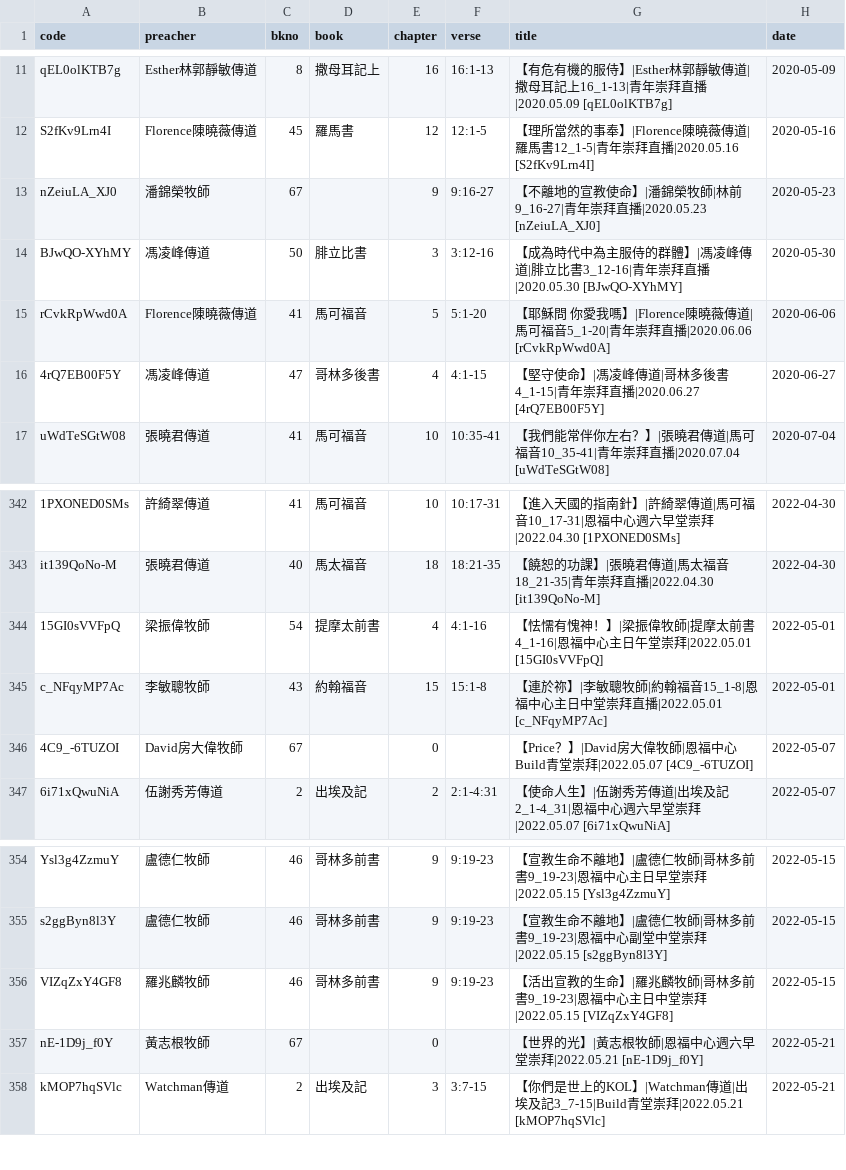
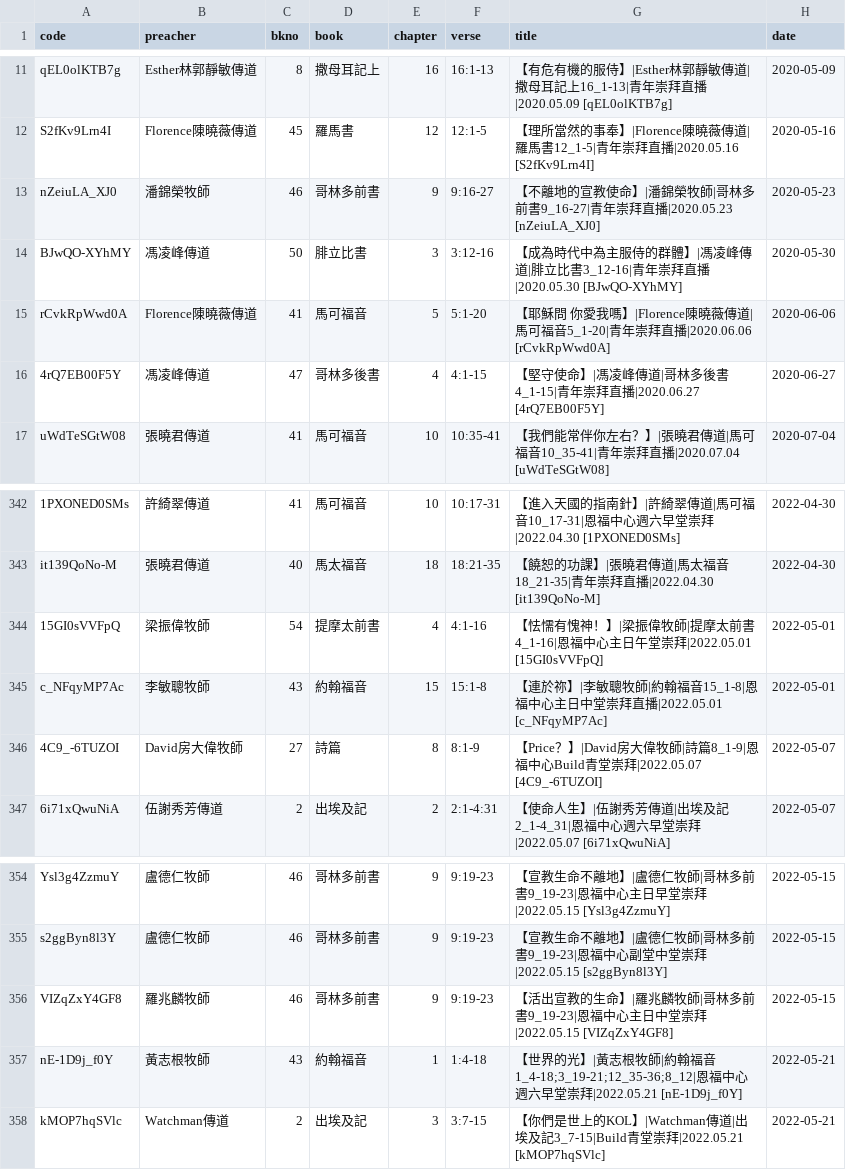
Before and after one commit to michaelchanwahyan/sermon-app, a CSV file: projects/YFCX/index_byt.csv, drawn as a sheet; only a part is shown, gaps mark what is left out.

```diff
--- a/projects/YFCX/index_byt.csv
+++ b/projects/YFCX/index_byt.csv
@@ -12,3 +12,3 @@ qEL0olKTB7g,Esther林郭靜敏傳道,8,撒母耳記上,16,16:1-13,【有危有
 S2fKv9Lrn4I,Florence陳曉薇傳道,45,羅馬書,12,12:1-5,【理所當然的事奉】|Florence陳曉薇傳道|羅馬書12_1-5|青年崇拜直播|2020.05.16 [S2fKv9Lrn4I],2020-05-16
-nZeiuLA_XJ0,潘錦榮牧師,67,,9,9:16-27,【不離地的宣教使命】|潘錦榮牧師|林前9_16-27|青年崇拜直播|2020.05.23 [nZeiuLA_XJ0],2020-05-23
+nZeiuLA_XJ0,潘錦榮牧師,46,哥林多前書,9,9:16-27,【不離地的宣教使命】|潘錦榮牧師|哥林多前書9_16-27|青年崇拜直播|2020.05.23 [nZeiuLA_XJ0],2020-05-23
 BJwQO-XYhMY,馮凌峰傳道,50,腓立比書,3,3:12-16,【成為時代中為主服侍的群體】|馮凌峰傳道|腓立比書3_12-16|青年崇拜直播|2020.05.30 [BJwQO-XYhMY],2020-05-30
@@ -345,3 +345,3 @@ it139QoNo-M,張曉君傳道,40,馬太福音,18,18:21-35,【饒恕的功課】|
 c_NFqyMP7Ac,李敏聰牧師,43,約翰福音,15,15:1-8,【連於祢】|李敏聰牧師|約翰福音15_1-8|恩福中心主日中堂崇拜直播|2022.05.01 [c_NFqyMP7Ac],2022-05-01
-4C9_-6TUZOI,David房大偉牧師,67,,0,,【Price？】|David房大偉牧師|恩福中心Build青堂崇拜|2022.05.07 [4C9_-6TUZOI],2022-05-07
+4C9_-6TUZOI,David房大偉牧師,27,詩篇,8,8:1-9,【Price？】|David房大偉牧師|詩篇8_1-9|恩福中心Build青堂崇拜|2022.05.07 [4C9_-6TUZOI],2022-05-07
 6i71xQwuNiA,伍謝秀芳傳道,2,出埃及記,2,2:1-4:31,【使命人生】|伍謝秀芳傳道|出埃及記2_1-4_31|恩福中心週六早堂崇拜|2022.05.07 [6i71xQwuNiA],2022-05-07
@@ -356,3 +356,3 @@ s2ggByn8l3Y,盧德仁牧師,46,哥林多前書,9,9:19-23,【宣教生命不離
 VIZqZxY4GF8,羅兆麟牧師,46,哥林多前書,9,9:19-23,【活出宣教的生命】|羅兆麟牧師|哥林多前書9_19-23|恩福中心主日中堂崇拜|2022.05.15 [VIZqZxY4GF8],2022-05-15
-nE-1D9j_f0Y,黃志根牧師,67,,0,,【世界的光】|黃志根牧師|恩福中心週六早堂崇拜|2022.05.21 [nE-1D9j_f0Y],2022-05-21
+nE-1D9j_f0Y,黃志根牧師,43,約翰福音,1,1:4-18,【世界的光】|黃志根牧師|約翰福音1_4-18;3_19-21;12_35-36;8_12|恩福中心週六早堂崇拜|2022.05.21 [nE-1D9j_f0Y],2022-05-21
 kMOP7hqSVlc,Watchman傳道,2,出埃及記,3,3:7-15,【你們是世上的KOL】|Watchman傳道|出埃及記3_7-15|Build青堂崇拜|2022.05.21 [kMOP7hqSVlc],2022-05-21
```
Also changed, not shown: 1 other file.
